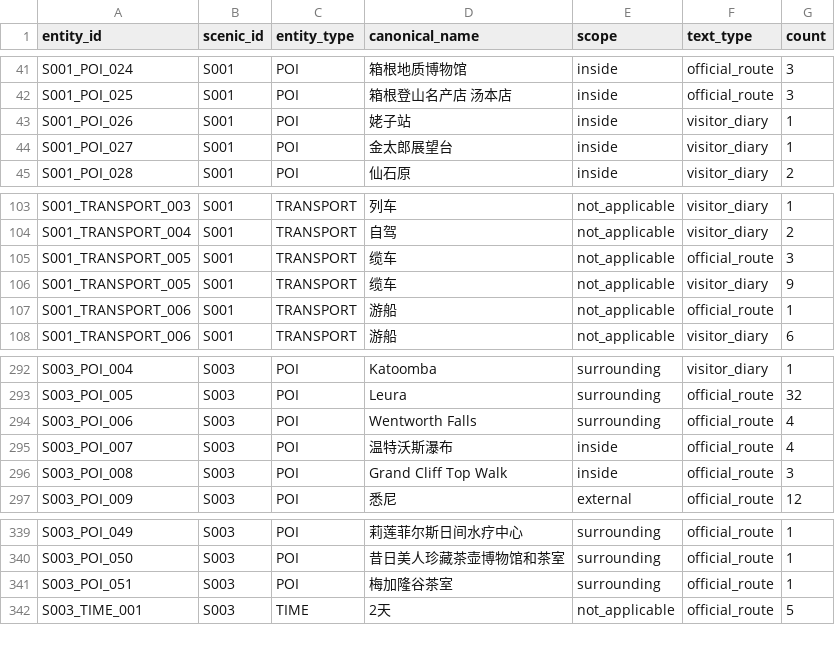
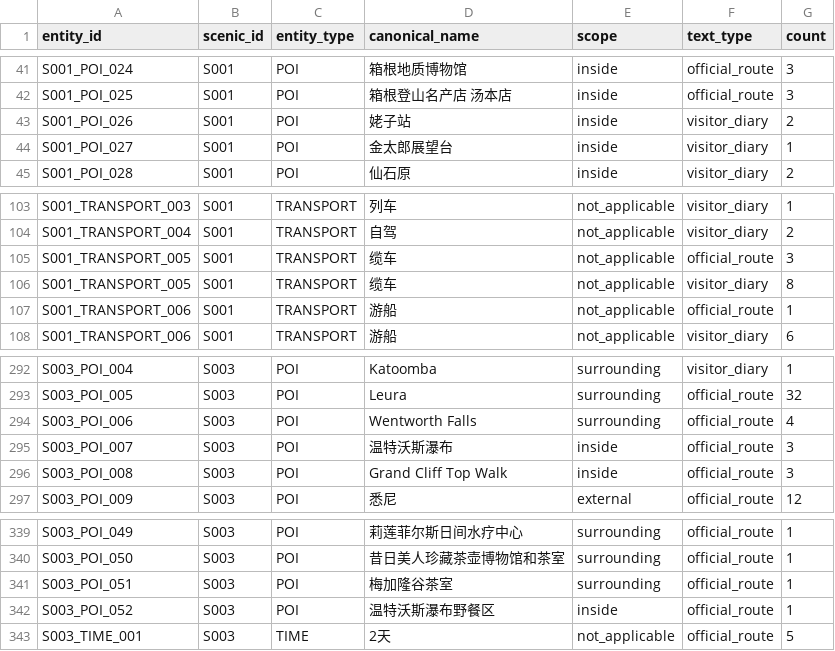
Before and after one commit to 2637992304-oss/tourism-knowledge-mining, a CSV file: results/checks/exp02_optimized_frequency.csv, drawn as a sheet; only a part is shown, gaps mark what is left out.

```diff
--- a/results/checks/exp02_optimized_frequency.csv
+++ b/results/checks/exp02_optimized_frequency.csv
@@ -42,3 +42,3 @@ S001_POI_024,S001,POI,箱根地质博物馆,inside,official_route,3
 S001_POI_025,S001,POI,箱根登山名产店 汤本店,inside,official_route,3
-S001_POI_026,S001,POI,姥子站,inside,visitor_diary,1
+S001_POI_026,S001,POI,姥子站,inside,visitor_diary,2
 S001_POI_027,S001,POI,金太郎展望台,inside,visitor_diary,1
@@ -105,3 +105,3 @@ S001_TRANSPORT_004,S001,TRANSPORT,自驾,not_applicable,visitor_diary,2
 S001_TRANSPORT_005,S001,TRANSPORT,缆车,not_applicable,official_route,3
-S001_TRANSPORT_005,S001,TRANSPORT,缆车,not_applicable,visitor_diary,9
+S001_TRANSPORT_005,S001,TRANSPORT,缆车,not_applicable,visitor_diary,8
 S001_TRANSPORT_006,S001,TRANSPORT,游船,not_applicable,official_route,1
@@ -294,3 +294,3 @@ S003_POI_005,S003,POI,Leura,surrounding,official_route,32
 S003_POI_006,S003,POI,Wentworth Falls,surrounding,official_route,4
-S003_POI_007,S003,POI,温特沃斯瀑布,inside,official_route,4
+S003_POI_007,S003,POI,温特沃斯瀑布,inside,official_route,3
 S003_POI_008,S003,POI,Grand Cliff Top Walk,inside,official_route,3
@@ -341,2 +341,3 @@ S003_POI_050,S003,POI,昔日美人珍藏茶壶博物馆和茶室,surrounding,off
 S003_POI_051,S003,POI,梅加隆谷茶室,surrounding,official_route,1
+S003_POI_052,S003,POI,温特沃斯瀑布野餐区,inside,official_route,1
 S003_TIME_001,S003,TIME,2天,not_applicable,official_route,5
```
Also changed, not shown: results/checks/exp02_scenic_density.csv, 20 other files.
